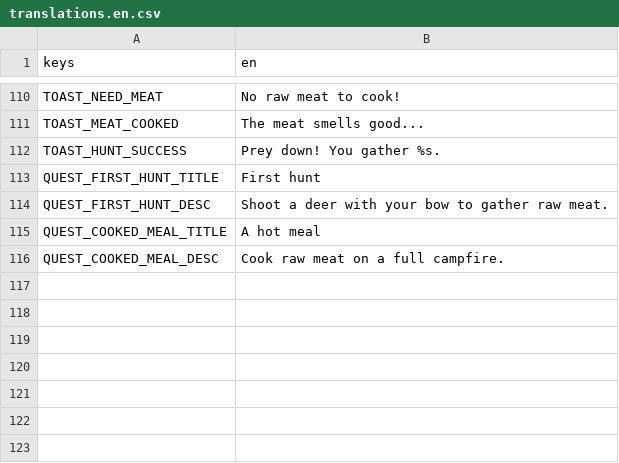
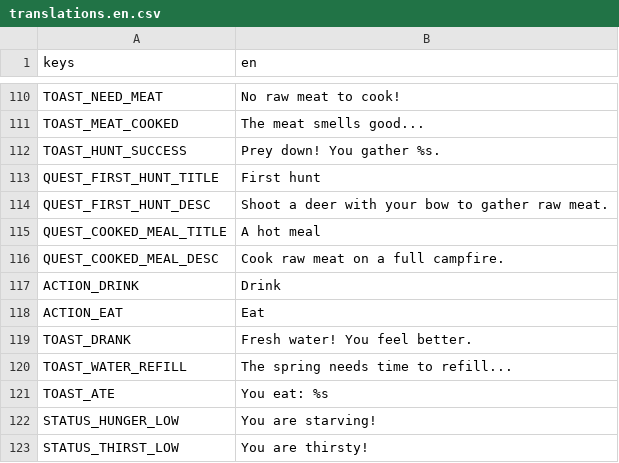
Before and after one commit to CharlieG42/ZimutAdventure, a CSV file: locales/translations.en.csv, drawn as a sheet; only a part is shown, gaps mark what is left out.

```diff
--- a/locales/translations.en.csv
+++ b/locales/translations.en.csv
@@ -116 +116,8 @@ QUEST_COOKED_MEAL_TITLE,A hot meal
 QUEST_COOKED_MEAL_DESC,Cook raw meat on a full campfire.
+ACTION_DRINK,Drink
+ACTION_EAT,Eat
+TOAST_DRANK,Fresh water! You feel better.
+TOAST_WATER_REFILL,The spring needs time to refill...
+TOAST_ATE,You eat: %s
+STATUS_HUNGER_LOW,You are starving!
+STATUS_THIRST_LOW,You are thirsty!
```
Also changed, not shown: locales/translations.fr.csv, 16 other files.
